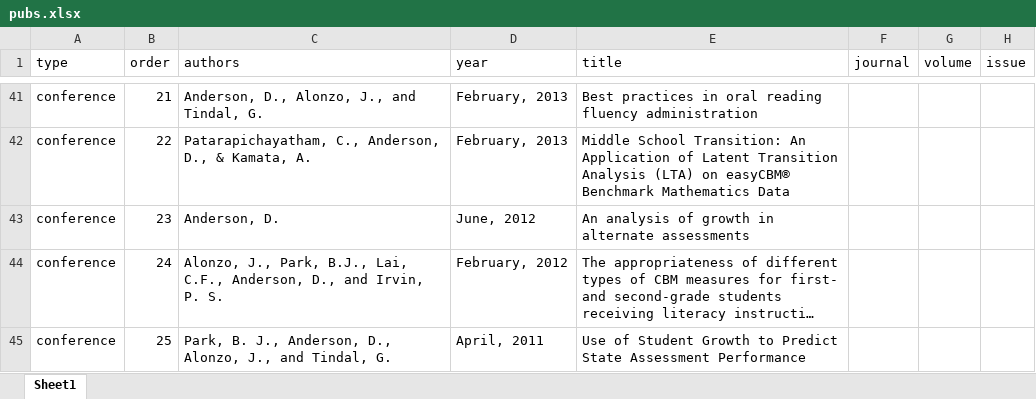
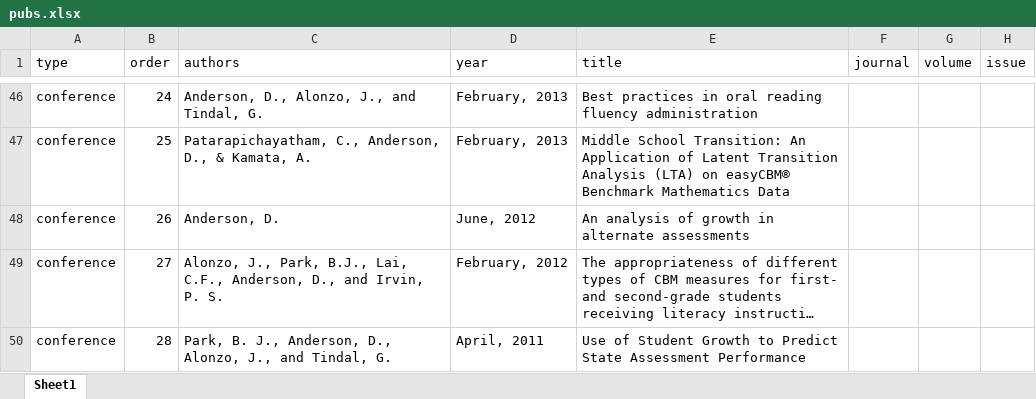
Before and after one commit to datalorax/anderson-cv, an Excel workbook: data/pubs.xlsx, sheet Sheet1, drawn as a sheet; only a part is shown, gaps mark what is left out; long unchanged cells end in …; values as stored, in another font and other column widths than the file's, no borders; addresses are those after the commit; the diff covers the shown part only; the diff names each change by its address in the sheet, - before the commit and + after, or states it on an @@ line.

```diff
--- a/data/pubs.xlsx (sheet Sheet1)
+++ b/data/pubs.xlsx (sheet Sheet1)
-B46 (order): 21
+B46 (order): 24
-B47 (order): 22
+B47 (order): 25
-B48 (order): 23
+B48 (order): 26
-B49 (order): 24
+B49 (order): 27
-B50 (order): 25
+B50 (order): 28
```
Also changed, not shown: 6 added rows, 1 removed row and 38 edited cells elsewhere in this sheet, data/courses.xlsx, data/cv_entries.xlsx, 11 other files.
